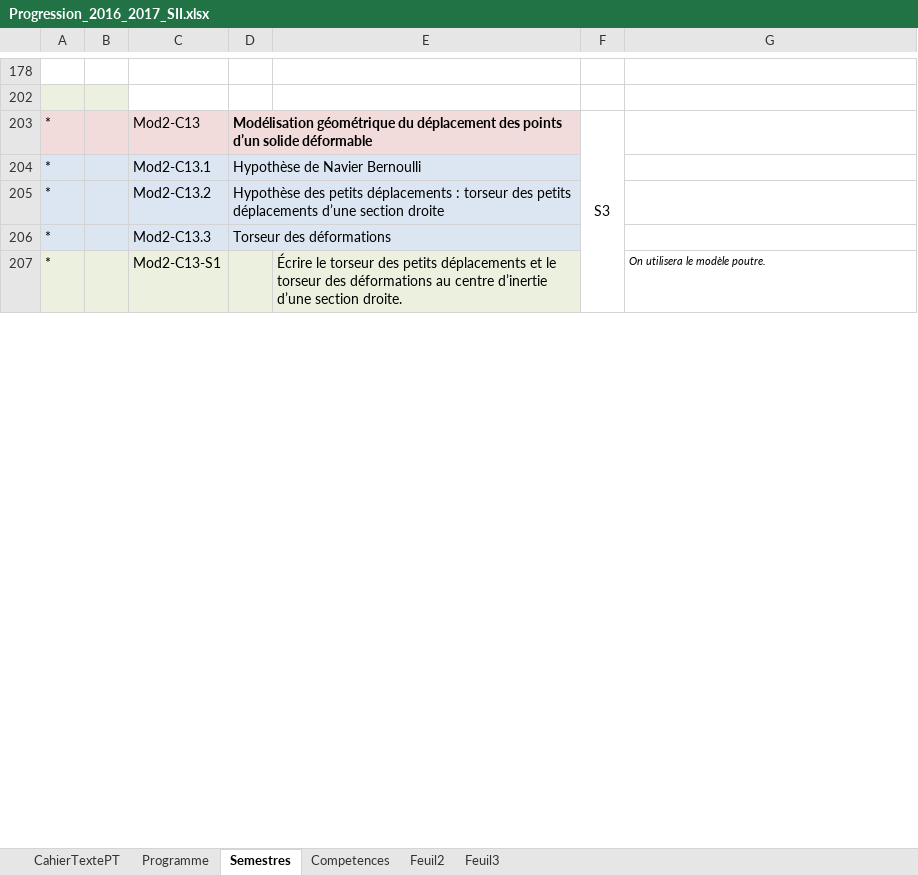
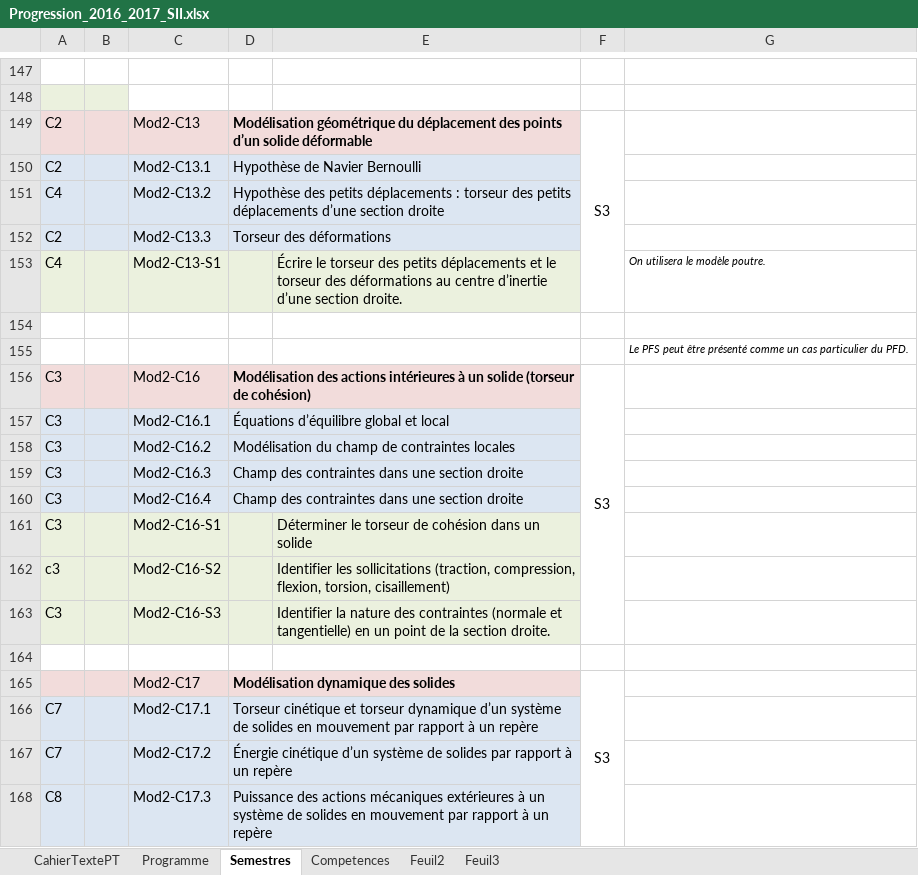
Before and after one commit to xpessoles/PT, an Excel workbook: 2015_2016_SII/Progression_2016_2017_SII.xlsx, sheet Semestres, drawn as a sheet; only a part is shown, gaps mark what is left out; values as stored, in another font and other column widths than the file's, no borders; addresses are those after the commit; the diff covers the shown part only; the diff names each change by its address in the sheet, - before the commit and + after, or states it on an @@ line.

```diff
--- a/2015_2016_SII/Progression_2016_2017_SII.xlsx (sheet Semestres)
+++ b/2015_2016_SII/Progression_2016_2017_SII.xlsx (sheet Semestres)
-A149:A150: *
+A149:A150: C2
-A151: *
+A151: C4
-A152: *
+A152: C2
-A153: *
+A153: C4
+row 154: (empty)
@@ row 230 moved to row 155: Le PFS peut être présenté comme un cas p… @@
+row 156: C3 |  | Mod2-C16 | Modélisation des actions intérieures à un solide (torseur de cohésion) |  | S3
+row 157: C3 |  | Mod2-C16.1 | Équations d’équilibre global et local
+row 158: C3 |  | Mod2-C16.2 | Modélisation du champ de contraintes locales
+row 159: C3 |  | Mod2-C16.3 | Champ des contraintes dans une section droite
+row 160: C3 |  | Mod2-C16.4 | Champ des contraintes dans une section droite
+row 161: C3 |  | Mod2-C16-S1 |  | Déterminer le torseur de cohésion dans un solide
+row 162: c3 |  | Mod2-C16-S2 |  | Identifier les sollicitations (traction, compression, flexion, torsion, cisaillement)
+row 163: C3 |  | Mod2-C16-S3 |  | Identifier la nature des contraintes (normale et tangentielle) en un point de la section droite.
+row 164: (empty)
+row 165:  |  | Mod2-C17 | Modélisation dynamique des solides |  | S3
+row 166: C7 |  | Mod2-C17.1 | Torseur cinétique et torseur dynamique d’un système de solides en mouvement par rapport à un repère
+row 167: C7 |  | Mod2-C17.2 | Énergie cinétique d’un système de solides par rapport à un repère
+row 168: C8 |  | Mod2-C17.3 | Puissance des actions mécaniques extérieures à un système de solides en mouvement par rapport à un repère
```
Also changed, not shown: 27 added rows, 69 removed rows, 187 edited cells, cell formats and merged cells elsewhere in this sheet, sheet Programme, hidden cells.
